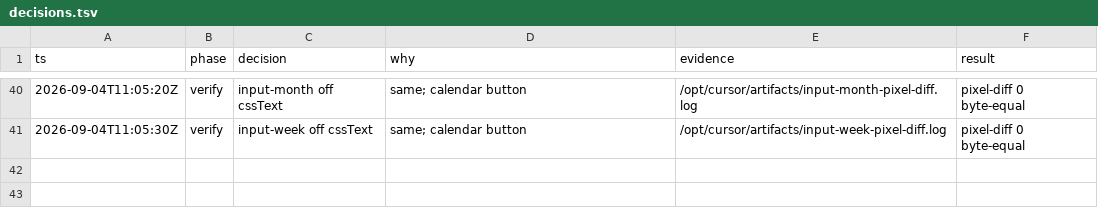
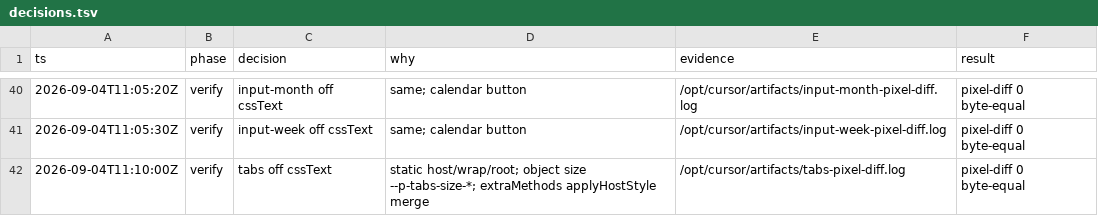
Before and after one commit to kroofy/porsche-design-system, a TSV file: .audit/mitosis-css-idiom/decisions.tsv, drawn as a sheet; only a part is shown, gaps mark what is left out.

```diff
--- a/.audit/mitosis-css-idiom/decisions.tsv
+++ b/.audit/mitosis-css-idiom/decisions.tsv
@@ -41 +41,2 @@ ts	phase	decision	why	evidence	result
 2026-09-04T11:05:30Z	verify	input-week off cssText	same; calendar button	/opt/cursor/artifacts/input-week-pixel-diff.log	pixel-diff 0 byte-equal
+2026-09-04T11:10:00Z	verify	tabs off cssText	static host/wrap/root; object size --p-tabs-size-*; extraMethods applyHostStyle merge	/opt/cursor/artifacts/tabs-pixel-diff.log	pixel-diff 0 byte-equal
```
